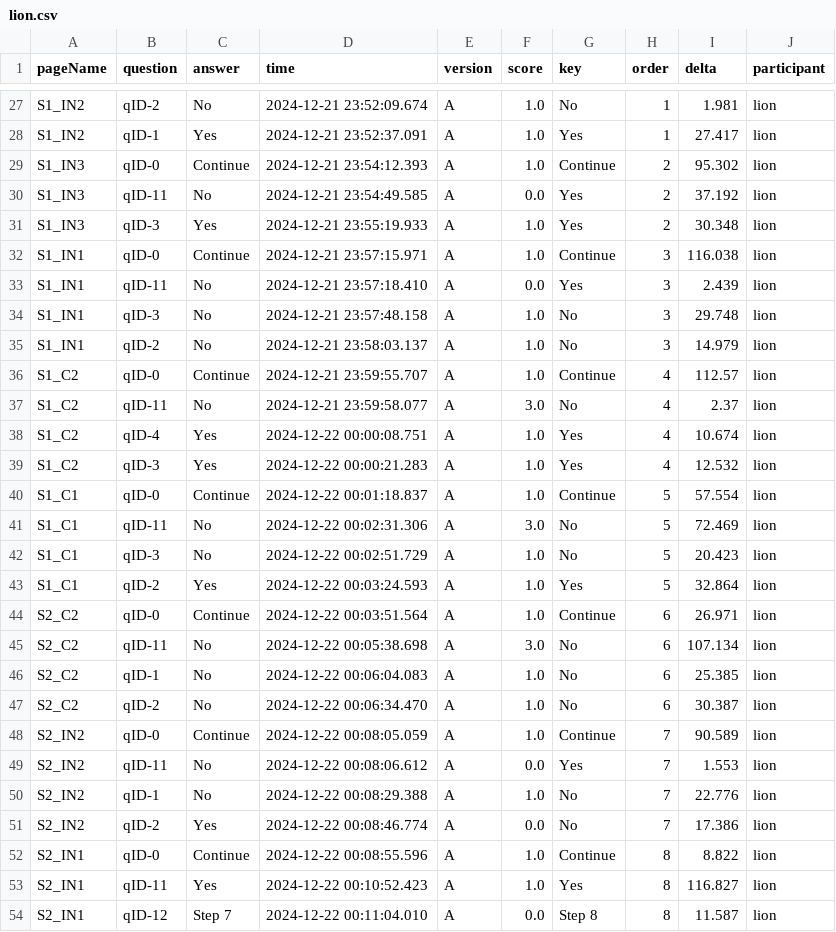
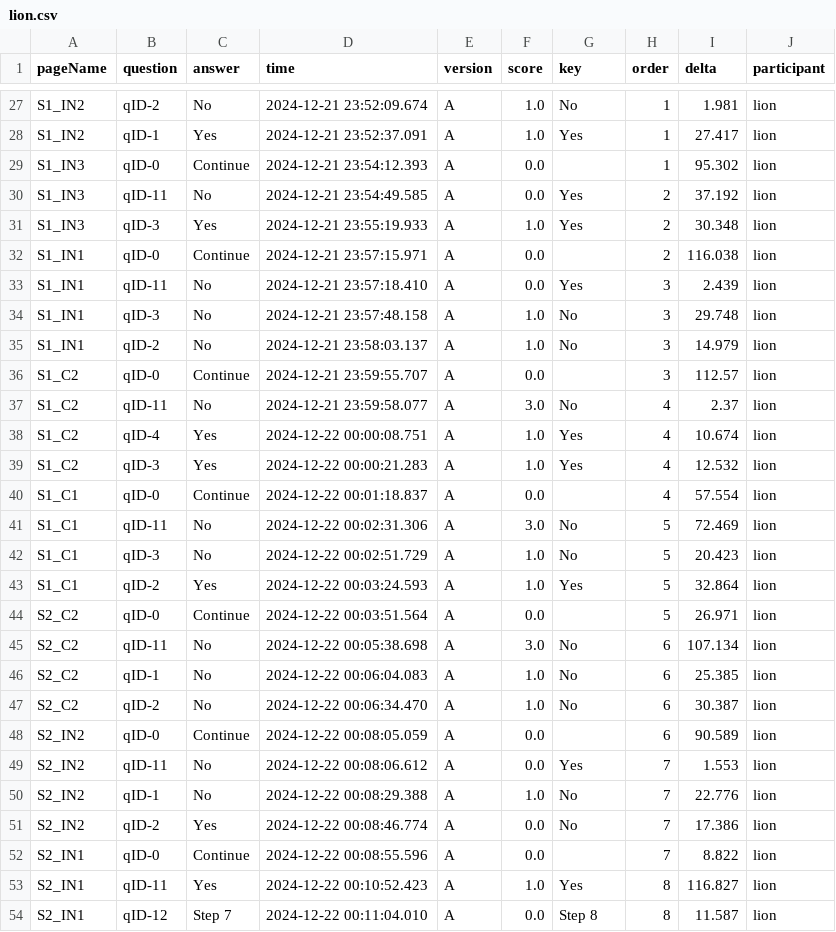
Before and after one commit to hsharriman/ender-scripts, a CSV file: study-data/processed/lion.csv, drawn as a sheet; only a part is shown, gaps mark what is left out; the diff covers the shown part only.

```diff
--- a/study-data/processed/lion.csv
+++ b/study-data/processed/lion.csv
@@ -28,6 +28,6 @@ S1_IN2,qID-2,No,2024-12-21 23:52:09.674,A,1.0,No,1,1.981,lion
 S1_IN2,qID-1,Yes,2024-12-21 23:52:37.091,A,1.0,Yes,1,27.417,lion
-S1_IN3,qID-0,Continue,2024-12-21 23:54:12.393,A,1.0,Continue,2,95.302,lion
+S1_IN3,qID-0,Continue,2024-12-21 23:54:12.393,A,0.0,,1,95.302,lion
 S1_IN3,qID-11,No,2024-12-21 23:54:49.585,A,0.0,Yes,2,37.192,lion
 S1_IN3,qID-3,Yes,2024-12-21 23:55:19.933,A,1.0,Yes,2,30.348,lion
-S1_IN1,qID-0,Continue,2024-12-21 23:57:15.971,A,1.0,Continue,3,116.038,lion
+S1_IN1,qID-0,Continue,2024-12-21 23:57:15.971,A,0.0,,2,116.038,lion
 S1_IN1,qID-11,No,2024-12-21 23:57:18.410,A,0.0,Yes,3,2.439,lion
@@ -35,3 +35,3 @@ S1_IN1,qID-3,No,2024-12-21 23:57:48.158,A,1.0,No,3,29.748,lion
 S1_IN1,qID-2,No,2024-12-21 23:58:03.137,A,1.0,No,3,14.979,lion
-S1_C2,qID-0,Continue,2024-12-21 23:59:55.707,A,1.0,Continue,4,112.57,lion
+S1_C2,qID-0,Continue,2024-12-21 23:59:55.707,A,0.0,,3,112.57,lion
 S1_C2,qID-11,No,2024-12-21 23:59:58.077,A,3.0,No,4,2.37,lion
@@ -39,3 +39,3 @@ S1_C2,qID-4,Yes,2024-12-22 00:00:08.751,A,1.0,Yes,4,10.674,lion
 S1_C2,qID-3,Yes,2024-12-22 00:00:21.283,A,1.0,Yes,4,12.532,lion
-S1_C1,qID-0,Continue,2024-12-22 00:01:18.837,A,1.0,Continue,5,57.554,lion
+S1_C1,qID-0,Continue,2024-12-22 00:01:18.837,A,0.0,,4,57.554,lion
 S1_C1,qID-11,No,2024-12-22 00:02:31.306,A,3.0,No,5,72.469,lion
@@ -43,3 +43,3 @@ S1_C1,qID-3,No,2024-12-22 00:02:51.729,A,1.0,No,5,20.423,lion
 S1_C1,qID-2,Yes,2024-12-22 00:03:24.593,A,1.0,Yes,5,32.864,lion
-S2_C2,qID-0,Continue,2024-12-22 00:03:51.564,A,1.0,Continue,6,26.971,lion
+S2_C2,qID-0,Continue,2024-12-22 00:03:51.564,A,0.0,,5,26.971,lion
 S2_C2,qID-11,No,2024-12-22 00:05:38.698,A,3.0,No,6,107.134,lion
@@ -47,3 +47,3 @@ S2_C2,qID-1,No,2024-12-22 00:06:04.083,A,1.0,No,6,25.385,lion
 S2_C2,qID-2,No,2024-12-22 00:06:34.470,A,1.0,No,6,30.387,lion
-S2_IN2,qID-0,Continue,2024-12-22 00:08:05.059,A,1.0,Continue,7,90.589,lion
+S2_IN2,qID-0,Continue,2024-12-22 00:08:05.059,A,0.0,,6,90.589,lion
 S2_IN2,qID-11,No,2024-12-22 00:08:06.612,A,0.0,Yes,7,1.553,lion
@@ -51,3 +51,3 @@ S2_IN2,qID-1,No,2024-12-22 00:08:29.388,A,1.0,No,7,22.776,lion
 S2_IN2,qID-2,Yes,2024-12-22 00:08:46.774,A,0.0,No,7,17.386,lion
-S2_IN1,qID-0,Continue,2024-12-22 00:08:55.596,A,1.0,Continue,8,8.822,lion
+S2_IN1,qID-0,Continue,2024-12-22 00:08:55.596,A,0.0,,7,8.822,lion
 S2_IN1,qID-11,Yes,2024-12-22 00:10:52.423,A,1.0,Yes,8,116.827,lion
```
Also changed, not shown: 3 edited cells elsewhere in this file, answerKey.csv, study-data/processed/capybara.csv, 21 other files.
